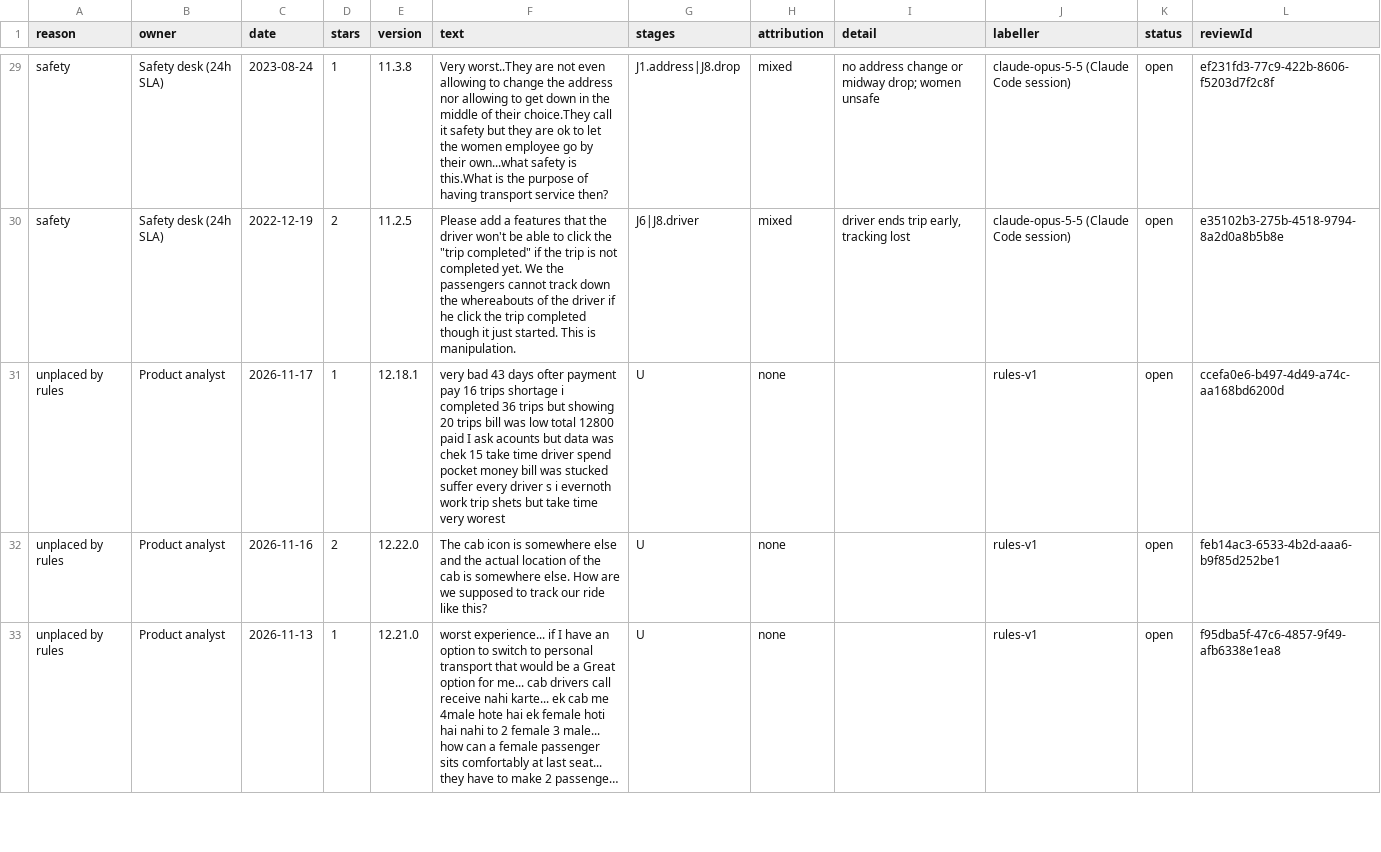
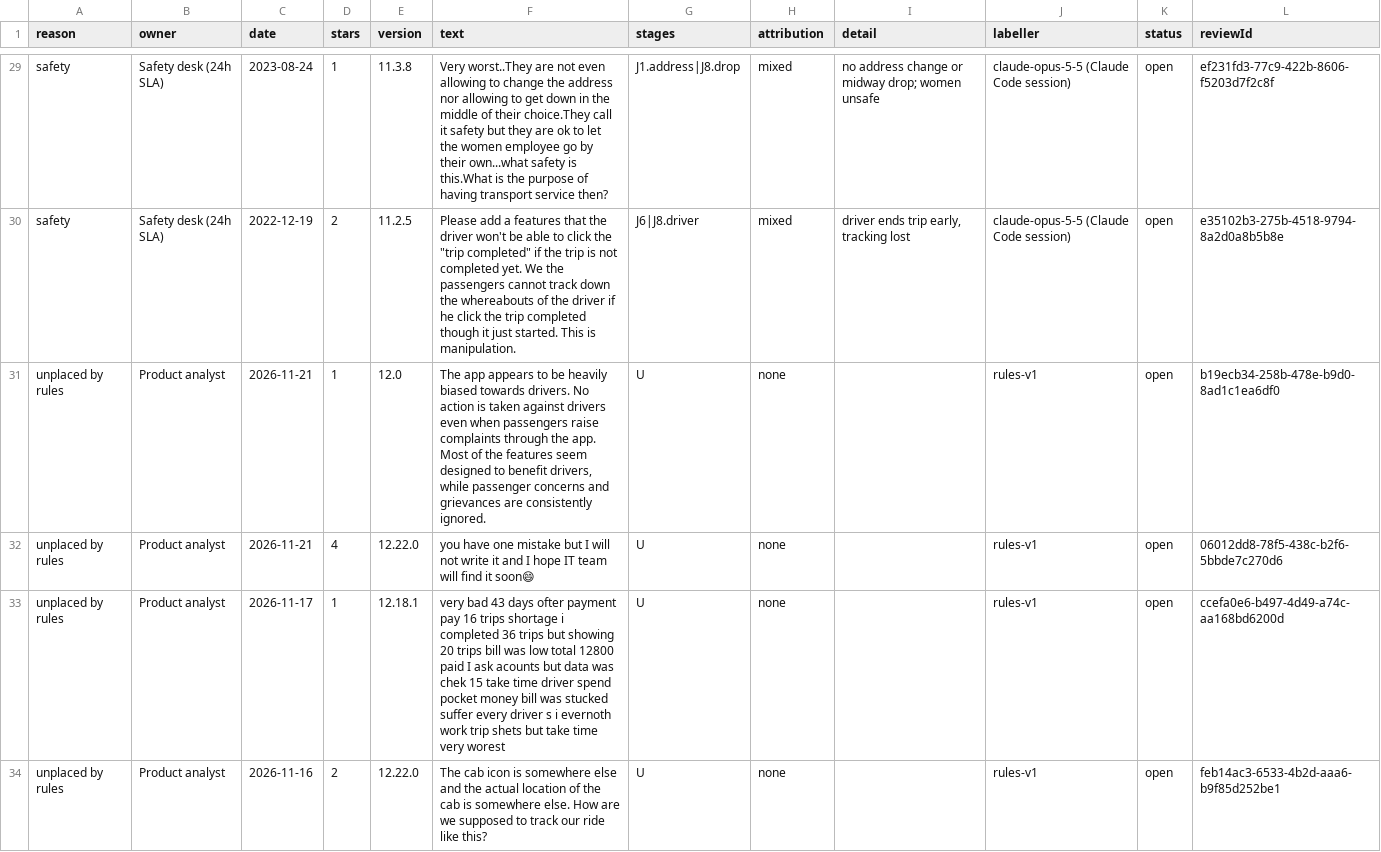
Before and after one commit to Abhijit-Kumar-GitHub/FDE-Case-Study--MoveInSync, a CSV file: docs/needs_review.csv, drawn as a sheet; only a part is shown, gaps mark what is left out; the shorter side is filled out with more unchanged rows; long unchanged cells end in …; the diff names each change by its address in the sheet, - before the commit and + after, or states it on an @@ line.

```diff
--- a/docs/needs_review.csv
+++ b/docs/needs_review.csv
+row 31: unplaced by rules | Product analyst | 2026-11-21 | 1 | 12.0 | The app appears to be heavily biased towards drivers. No action is taken against drivers even when passengers raise complaints through the app. Most of the features seem designed to benefit drivers, while passenger concerns and grievances are consistently ignored. | U | none |  | rules-v1 | open | b19ecb34-258b-478e-b9d0-8ad1c1ea6df0
+row 32: unplaced by rules | Product analyst | 2026-11-21 | 4 | 12.22.0 | you have one mistake but I will not write it and I hope IT team will find it soon😄 | U | none |  | rules-v1 | open | 06012dd8-78f5-438c-b2f6-5bbde7c270d6
```
Also changed, not shown: data/raw/com.moveinsync.ets__most_relevant.csv, data/raw/com.routematic.employee.csv, 11 other files.
